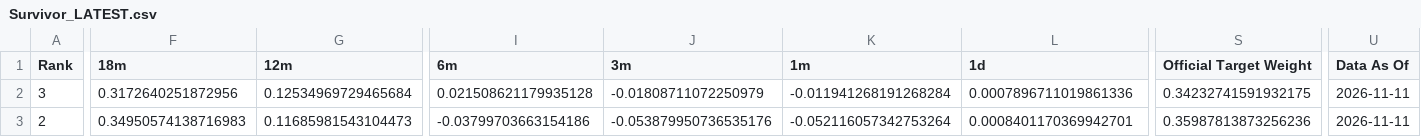
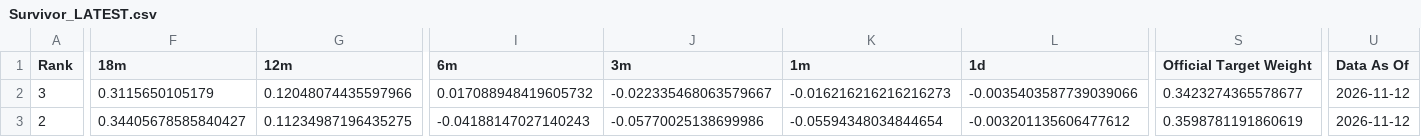
Before and after one commit to DarkMoonv1/NEFTy, a CSV file: Survivor_LATEST.csv, drawn as a sheet; only a part is shown, gaps mark what is left out; the diff covers the shown part only; the diff names each change by its address in the sheet, - before the commit and + after, or states it on an @@ line.

Commit message:
Update Survivor_LATEST.csv

```diff
--- a/Survivor_LATEST.csv
+++ b/Survivor_LATEST.csv
-F2 (18m): 0.3172640251872956
+F2 (18m): 0.3115650105179
-G2 (12m): 0.12534969729465684
+G2 (12m): 0.12048074435597966
-I2 (6m): 0.021508621179935128
+I2 (6m): 0.017088948419605732
-J2 (3m): -0.01808711072250979
+J2 (3m): -0.022335468063579667
-K2 (1m): -0.011941268191268284
+K2 (1m): -0.016216216216216273
-L2 (1d): 0.0007896711019861336
+L2 (1d): -0.0035403587739039066
-S2 (Official Target Weight): 0.34232741591932175
+S2 (Official Target Weight): 0.3423274365578677
-U2:U3 (Data As Of): 2026-11-11
+U2:U3 (Data As Of): 2026-11-12
-F3 (18m): 0.34950574138716983
+F3 (18m): 0.34405678585840427
-G3 (12m): 0.11685981543104473
+G3 (12m): 0.11234987196435275
-I3 (6m): -0.03799703663154186
+I3 (6m): -0.04188147027140243
-J3 (3m): -0.053879950736535176
+J3 (3m): -0.05770025138699986
-K3 (1m): -0.052116057342753264
+K3 (1m): -0.05594348034844654
-L3 (1d): 0.0008401170369942701
+L3 (1d): -0.003201135606477612
-S3 (Official Target Weight): 0.35987813873256236
+S3 (Official Target Weight): 0.3598781191860619
```
Also changed, not shown: 133 edited cells elsewhere in this file.
